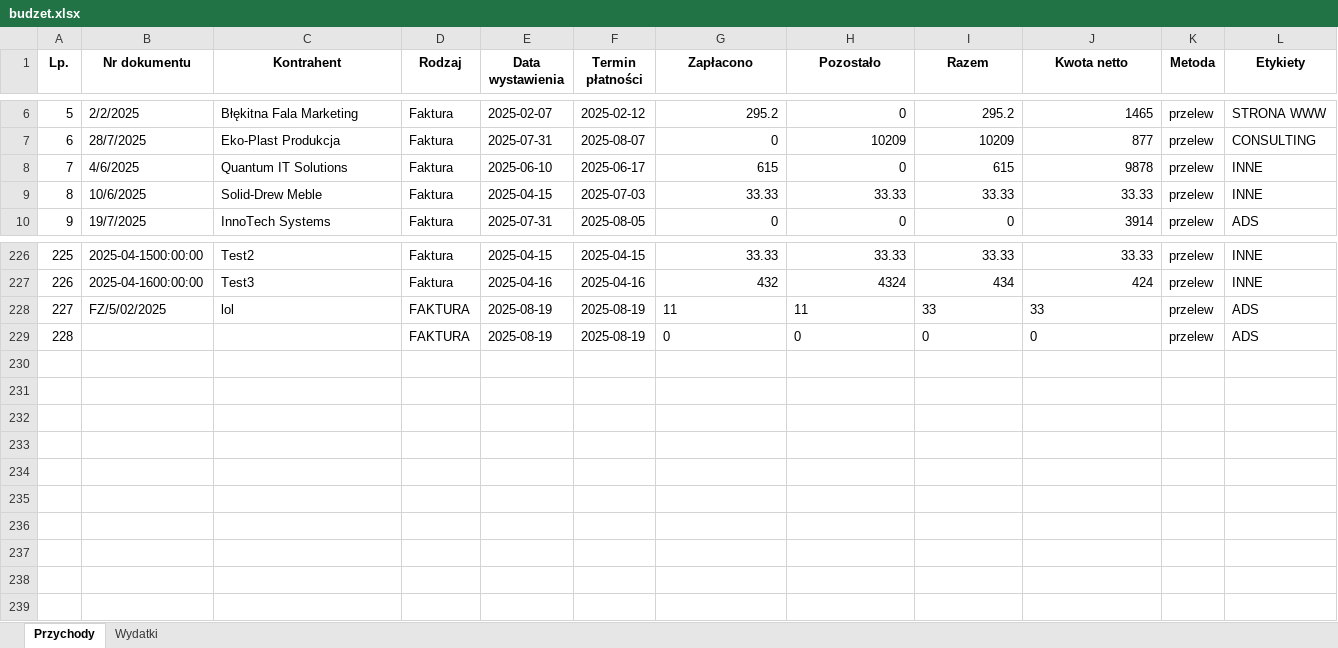
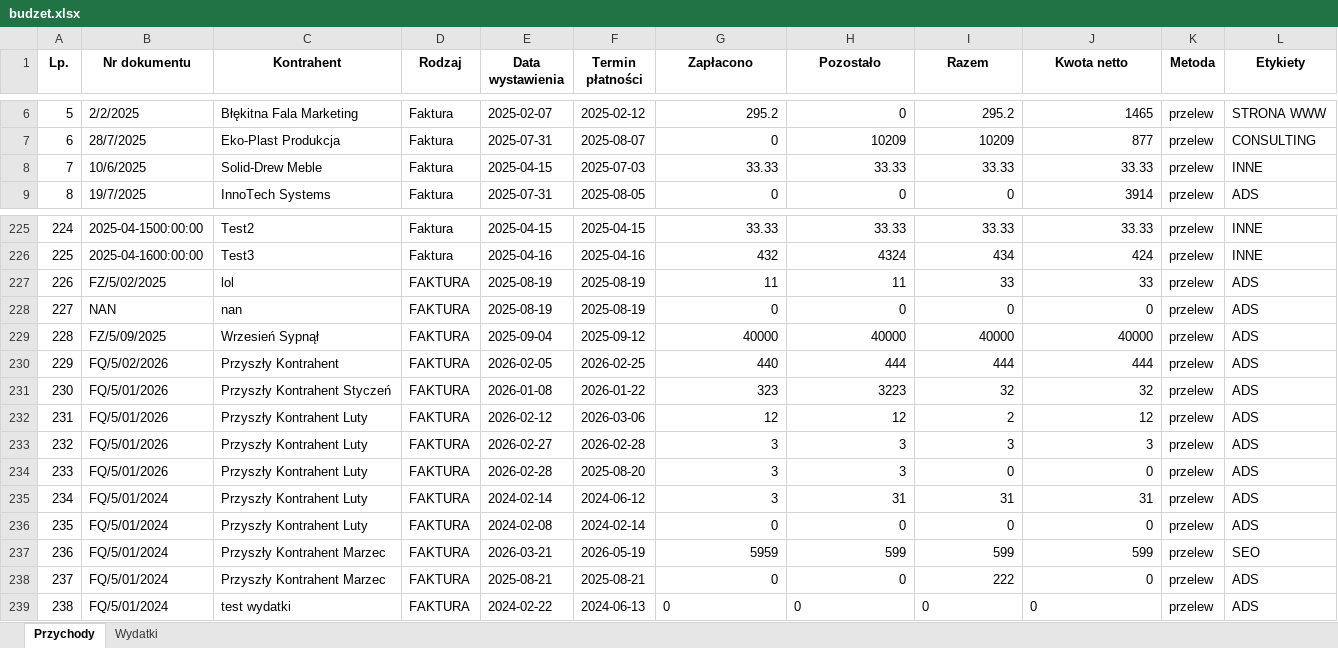
Before and after one commit to wojciechsmieja/pysixbudzetTest, an Excel workbook: budzet.xlsx, sheet Przychody, drawn as a sheet; only a part is shown, gaps mark what is left out; values as stored, in another font and other column widths than the file's, no borders; removed rows and columns are numbered as before the commit, all else as after; the diff names each change by its address in the sheet, - before the commit and + after, or states it on an @@ line.

```diff
--- a/budzet.xlsx (sheet Przychody)
+++ b/budzet.xlsx (sheet Przychody)
-row 8: 7 | 4/6/2025 | Quantum IT Solutions | Faktura | 2025-06-10 | 2025-06-17 | 615 | 0 | 615 | 9878 | przelew | INNE
@@ column A (Lp.) renumbered between rows 8 and 228 @@
-G227:J228 alignment: left
+G227:J228 alignment: right
-B228 (Nr dokumentu): (empty)
+B228 (Nr dokumentu): NAN
-C228 (Kontrahent): (empty)
+C228 (Kontrahent): nan
+row 229: 228 | FZ/5/09/2025 | Wrzesień Sypnął | FAKTURA | 2025-09-04 | 2025-09-12 | 40000 | 40000 | 40000 | 40000 | przelew | ADS
+row 230: 229 | FQ/5/02/2026 | Przyszły Kontrahent | FAKTURA | 2026-02-05 | 2026-02-25 | 440 | 444 | 444 | 444 | przelew | ADS
+row 231: 230 | FQ/5/01/2026 | Przyszły Kontrahent Styczeń | FAKTURA | 2026-01-08 | 2026-01-22 | 323 | 3223 | 32 | 32 | przelew | ADS
+row 232: 231 | FQ/5/01/2026 | Przyszły Kontrahent Luty | FAKTURA | 2026-02-12 | 2026-03-06 | 12 | 12 | 2 | 12 | przelew | ADS
+row 233: 232 | FQ/5/01/2026 | Przyszły Kontrahent Luty | FAKTURA | 2026-02-27 | 2026-02-28 | 3 | 3 | 3 | 3 | przelew | ADS
+row 234: 233 | FQ/5/01/2026 | Przyszły Kontrahent Luty | FAKTURA | 2026-02-28 | 2025-08-20 | 3 | 3 | 0 | 0 | przelew | ADS
+row 235: 234 | FQ/5/01/2024 | Przyszły Kontrahent Luty | FAKTURA | 2024-02-14 | 2024-06-12 | 3 | 31 | 31 | 31 | przelew | ADS
+row 236: 235 | FQ/5/01/2024 | Przyszły Kontrahent Luty | FAKTURA | 2024-02-08 | 2024-02-14 | 0 | 0 | 0 | 0 | przelew | ADS
+row 237: 236 | FQ/5/01/2024 | Przyszły Kontrahent Marzec | FAKTURA | 2026-03-21 | 2026-05-19 | 5959 | 599 | 599 | 599 | przelew | SEO
+row 238: 237 | FQ/5/01/2024 | Przyszły Kontrahent Marzec | FAKTURA | 2025-08-21 | 2025-08-21 | 0 | 0 | 222 | 0 | przelew | ADS
+row 239: 238 | FQ/5/01/2024 | test wydatki | FAKTURA | 2024-02-22 | 2024-06-13 | 0 | 0 | 0 | 0 | przelew | ADS
```
Also changed, not shown: sheet Wydatki, 12 other files.
